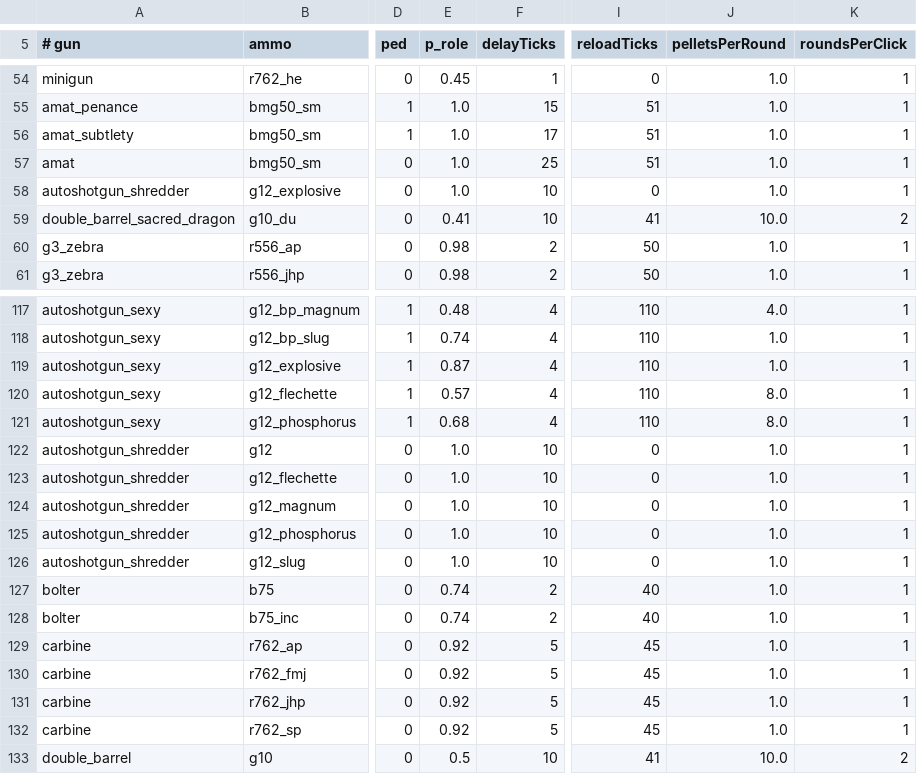
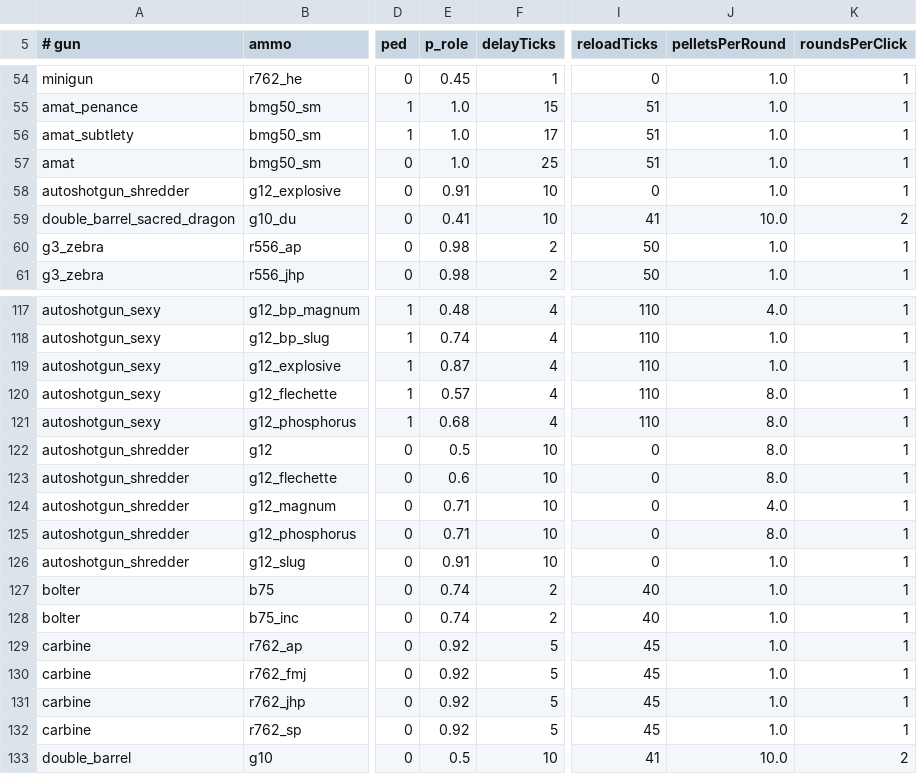
Before and after one commit to ACupOfChicory/NTM-Reimagined-Arms, a TSV file: src/main/resources/ntmgunfeel-balance-final-pairs.tsv, drawn as a sheet; only a part is shown, gaps mark what is left out; the diff names each change by its address in the sheet, - before the commit and + after, or states it on an @@ line.

```diff
--- a/src/main/resources/ntmgunfeel-balance-final-pairs.tsv
+++ b/src/main/resources/ntmgunfeel-balance-final-pairs.tsv
-E58 (p_role): 1.0
+E58 (p_role): 0.91
-E122 (p_role): 1.0
+E122 (p_role): 0.5
-J122:J123 (pelletsPerRound): 1.0
+J122:J123 (pelletsPerRound): 8.0
-E123 (p_role): 1.0
+E123 (p_role): 0.6
-E124:E125 (p_role): 1.0
+E124:E125 (p_role): 0.71
-J124 (pelletsPerRound): 1.0
+J124 (pelletsPerRound): 4.0
-J125 (pelletsPerRound): 1.0
+J125 (pelletsPerRound): 8.0
-E126 (p_role): 1.0
+E126 (p_role): 0.91
```
Also changed, not shown: src/main/resources/ntmgunfeel-balance-final-table.tsv, 14 other files.
